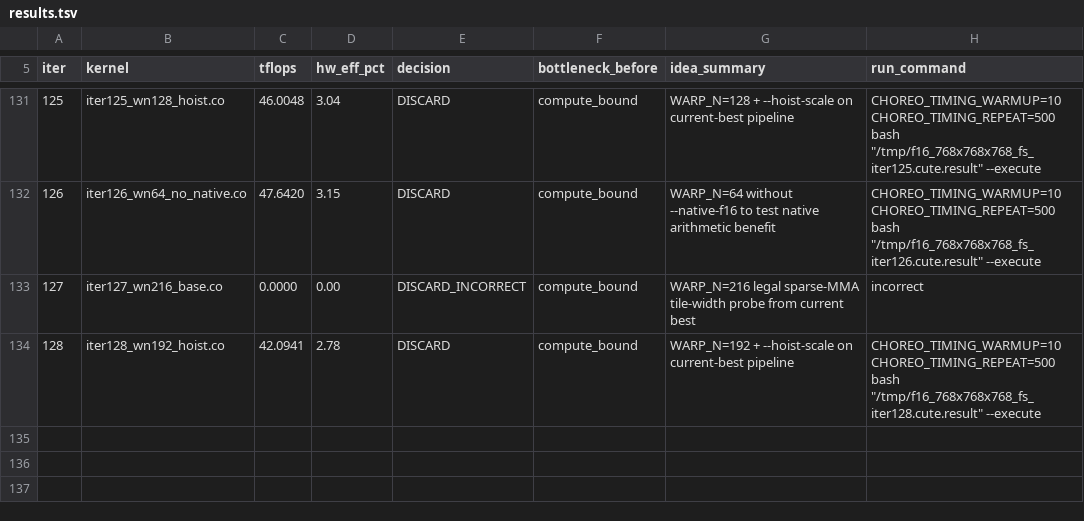
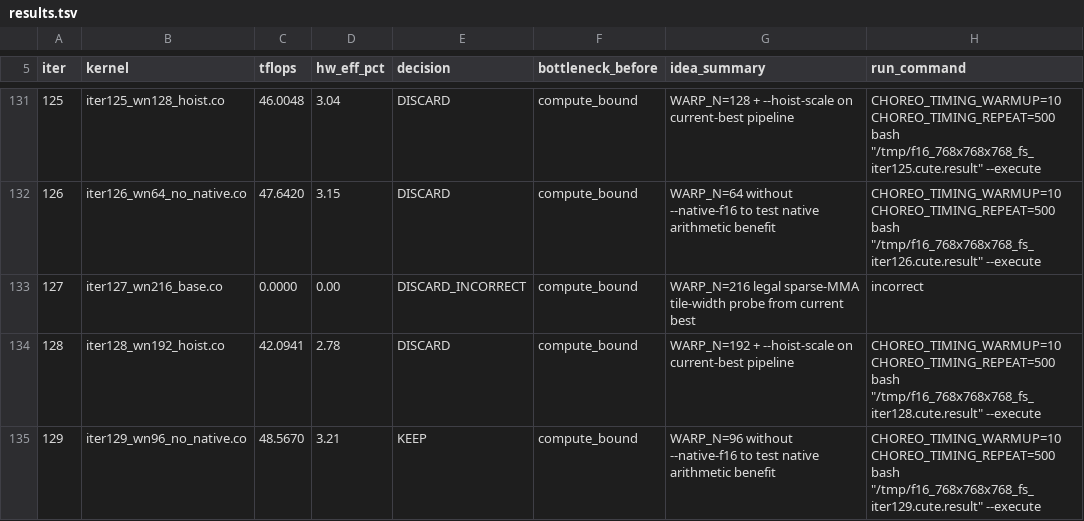
Before and after one commit to codes1gn/CroqTuner, a TSV file: tuning/logs/f16_768x768x768_fs/results.tsv, drawn as a sheet; only a part is shown, gaps mark what is left out; the diff names each change by its address in the sheet, - before the commit and + after, or states it on an @@ line.

Commit message:
f16_768x768x768_fs iter129: WARP_N=96 without --native-f16 to test native arithmetic benefit — TFLOPS: 48.5670 -> 48.5670 (KEEP)

```diff
--- a/tuning/logs/f16_768x768x768_fs/results.tsv
+++ b/tuning/logs/f16_768x768x768_fs/results.tsv
+row 135: 129 | iter129_wn96_no_native.co | 48.5670 | 3.21 | KEEP | compute_bound | WARP_N=96 without --native-f16 to test native arithmetic benefit | CHOREO_TIMING_WARMUP=10 CHOREO_TIMING_REPEAT=500 bash "/tmp/f16_768x768x768_fs_iter129.cute.result" --execute
```
Also changed, not shown: 10 other files.
